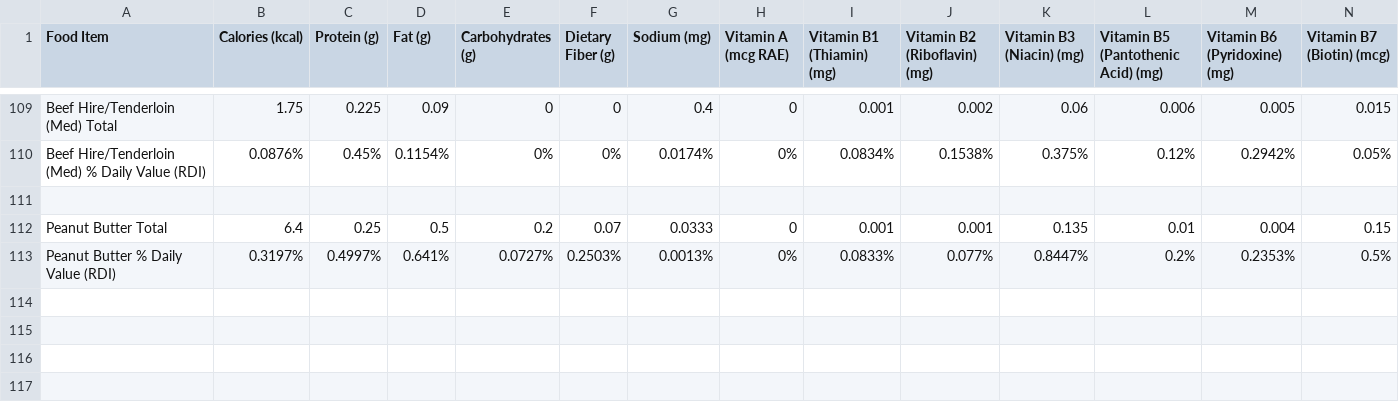
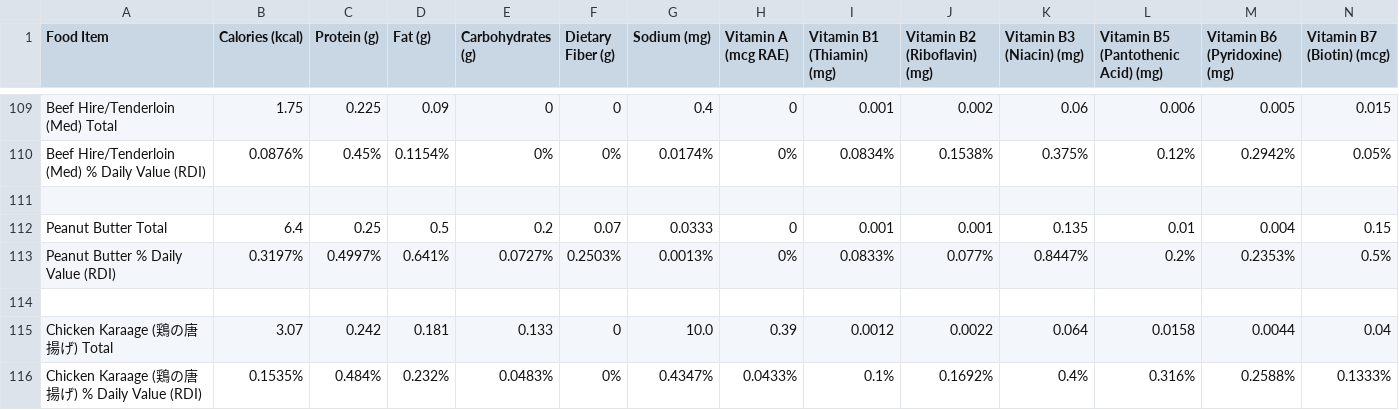
Before and after one commit to natoen/nutrition, a CSV file: nutrition.csv, drawn as a sheet; only a part is shown, gaps mark what is left out; rows hold the shown columns only; the diff names each change by its address in the sheet, - before the commit and + after, or states it on an @@ line.

Commit message:
Add Chicken Karaage data and calculation methodology

```diff
--- a/nutrition.csv
+++ b/nutrition.csv
+row 114: (empty)
+row 115: Chicken Karaage (鶏の唐揚げ) Total | 3.07 | 0.242 | 0.181 | 0.133 | 0 | 10.0 | 0.39 | 0.0012 | 0.0022 | 0.064 | 0.0158 | 0.0044 | 0.04
+row 116: Chicken Karaage (鶏の唐揚げ) % Daily Value (RDI) | 0.1535% | 0.484% | 0.232% | 0.0483% | 0% | 0.4347% | 0.0433% | 0.1% | 0.1692% | 0.4% | 0.316% | 0.2588% | 0.1333%
```
Also changed, not shown: visualizer/public/nutrition.csv, 3 other files.
